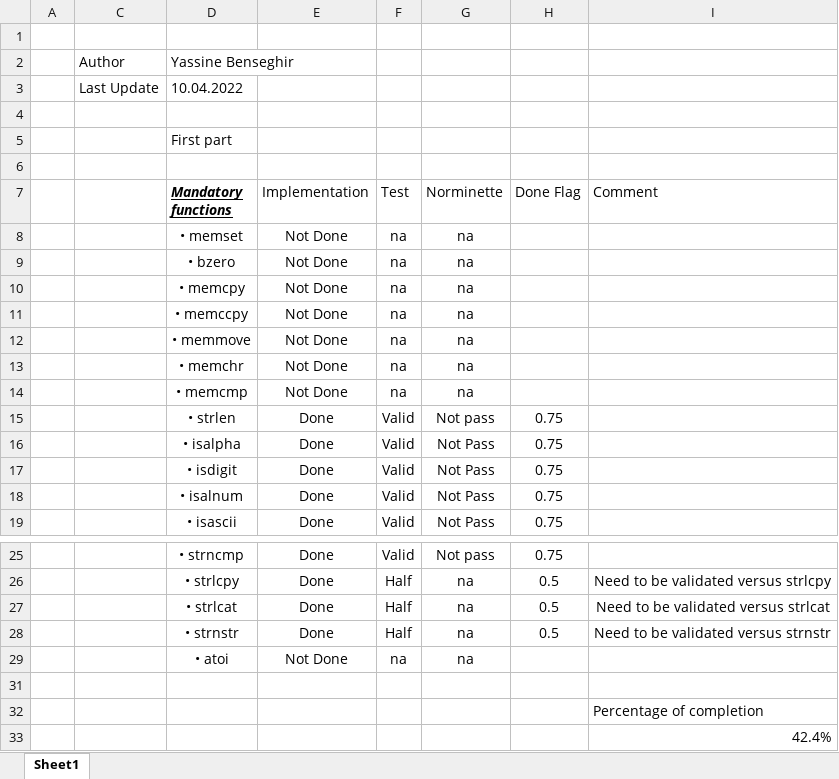
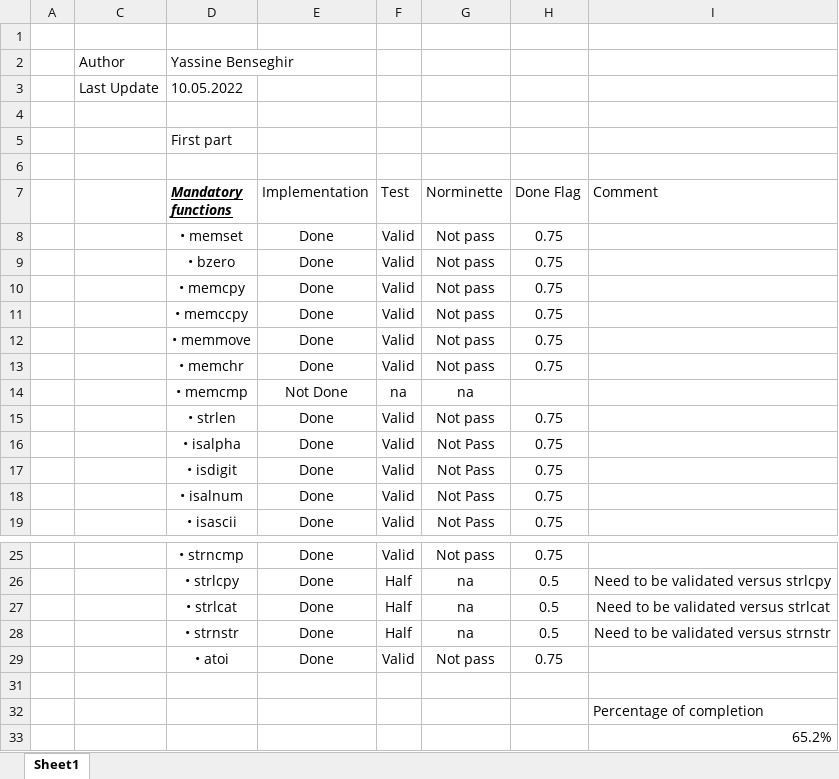
Before and after one commit to benybens/ybensegh42, an Excel workbook: libft/doc/Libft_Status_Features.xlsx, sheet Sheet1, drawn as a sheet; only a part is shown, gaps mark what is left out; values as stored, in another font and other column widths than the file's, no borders; conditional formats not drawn; the diff names each change by its address in the sheet, - before the commit and + after, or states it on an @@ line.

Commit message:
update code and add new functions

```diff
--- a/libft/doc/Libft_Status_Features.xlsx (sheet Sheet1)
+++ b/libft/doc/Libft_Status_Features.xlsx (sheet Sheet1)
-D3 (Mandatory functions): 10.04.2022
+D3 (Mandatory functions): 10.05.2022
-E8:E13 (Implementation): Not Done
+E8:E13 (Implementation): Done
-F8:F13 (Test): na
+F8:F13 (Test): Valid
-G8:G13 (Norminette): na
+G8:G13 (Norminette): Not pass
-H8:H13 (Done Flag): (empty)
+H8:H13 (Done Flag): 0.75
-E29 (Implementation): Not Done
+E29 (Implementation): Done
-F29 (Test): na
+F29 (Test): Valid
-G29 (Norminette): na
+G29 (Norminette): Not pass
-H29 (Done Flag): (empty)
+H29 (Done Flag): 0.75
-I33 (Comment): 42.4%
+I33 (Comment): 65.2%
```
Also changed, not shown: hidden cells, 18 other files.
